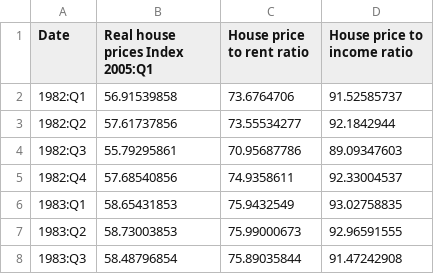
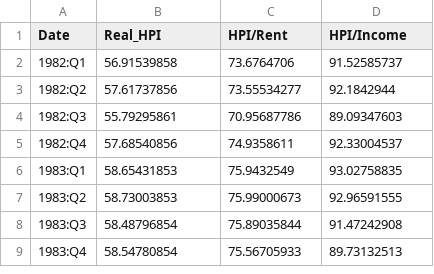
Before and after one commit to GeorgeRobbin/GeorgeRobbin.github.io, a CSV file: Book1.csv, drawn as a sheet; only a part is shown; the shorter side is filled out with more unchanged rows.

Commit message:
Update Book1.csv

```diff
--- a/Book1.csv
+++ b/Book1.csv
@@ -1,2 +1,2 @@
-Date,"Real house prices Index 2005:Q1",House price to rent ratio,House price to income ratio
+Date,Real_HPI,HPI/Rent,HPI/Income
 1982:Q1,56.91539858,73.6764706,91.52585737
```
